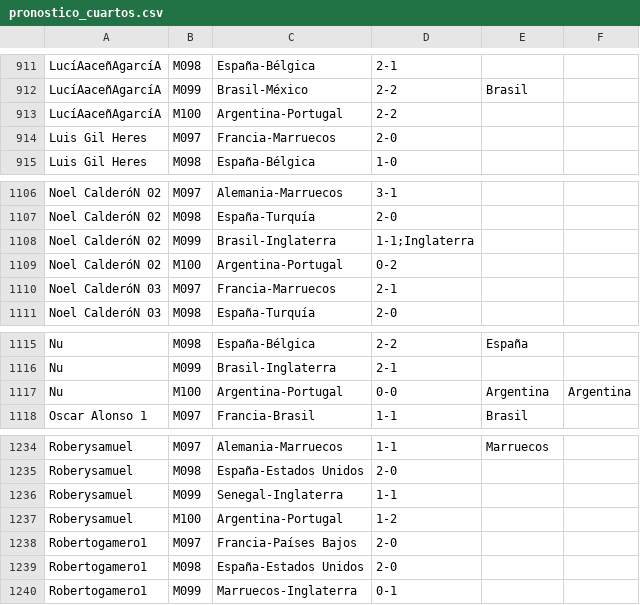
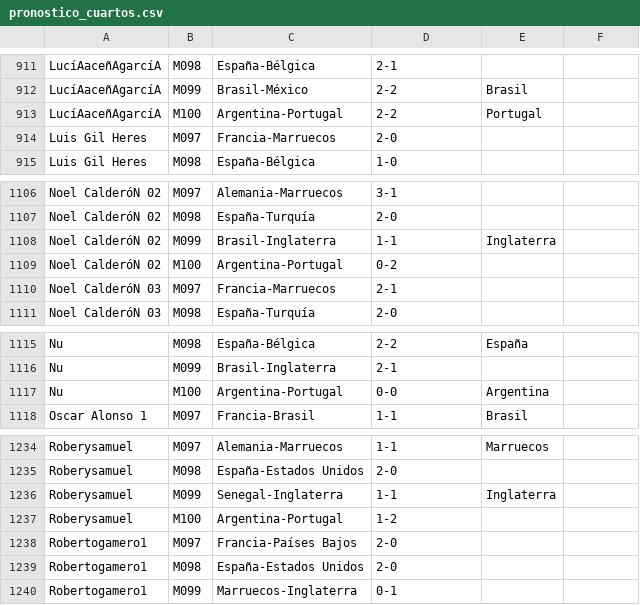
Before and after one commit to Miguel2010/mundial_2026.github.io, a CSV file: data/pronostico_cuartos.csv, drawn as a sheet; only a part is shown, gaps mark what is left out.

Commit message:
Update pronostico_cuartos.csv

```diff
--- a/data/pronostico_cuartos.csv
+++ b/data/pronostico_cuartos.csv
@@ -912,3 +912,3 @@ LucíAaceñAgarcíA,M098,España-Bélgica,2-1
 LucíAaceñAgarcíA,M099,Brasil-México,2-2,Brasil
-LucíAaceñAgarcíA,M100,Argentina-Portugal,2-2
+LucíAaceñAgarcíA,M100,Argentina-Portugal,2-2,Portugal
 Luis Gil Heres,M097,Francia-Marruecos,2-0
@@ -1107,3 +1107,3 @@ Noel CalderóN 02,M097,Alemania-Marruecos,3-1
 Noel CalderóN 02,M098,España-Turquía,2-0
-Noel CalderóN 02,M099,Brasil-Inglaterra,1-1;Inglaterra
+Noel CalderóN 02,M099,Brasil-Inglaterra,1-1,Inglaterra
 Noel CalderóN 02,M100,Argentina-Portugal,0-2
@@ -1116,3 +1116,3 @@ Nu,M098,España-Bélgica,2-2,España
 Nu,M099,Brasil-Inglaterra,2-1
-Nu,M100,Argentina-Portugal,0-0,Argentina,Argentina
+Nu,M100,Argentina-Portugal,0-0,Argentina
 Oscar Alonso 1,M097,Francia-Brasil,1-1,Brasil
@@ -1235,3 +1235,3 @@ Roberysamuel,M097,Alemania-Marruecos,1-1,Marruecos
 Roberysamuel,M098,España-Estados Unidos,2-0
-Roberysamuel,M099,Senegal-Inglaterra,1-1
+Roberysamuel,M099,Senegal-Inglaterra,1-1,Inglaterra
 Roberysamuel,M100,Argentina-Portugal,1-2
```
